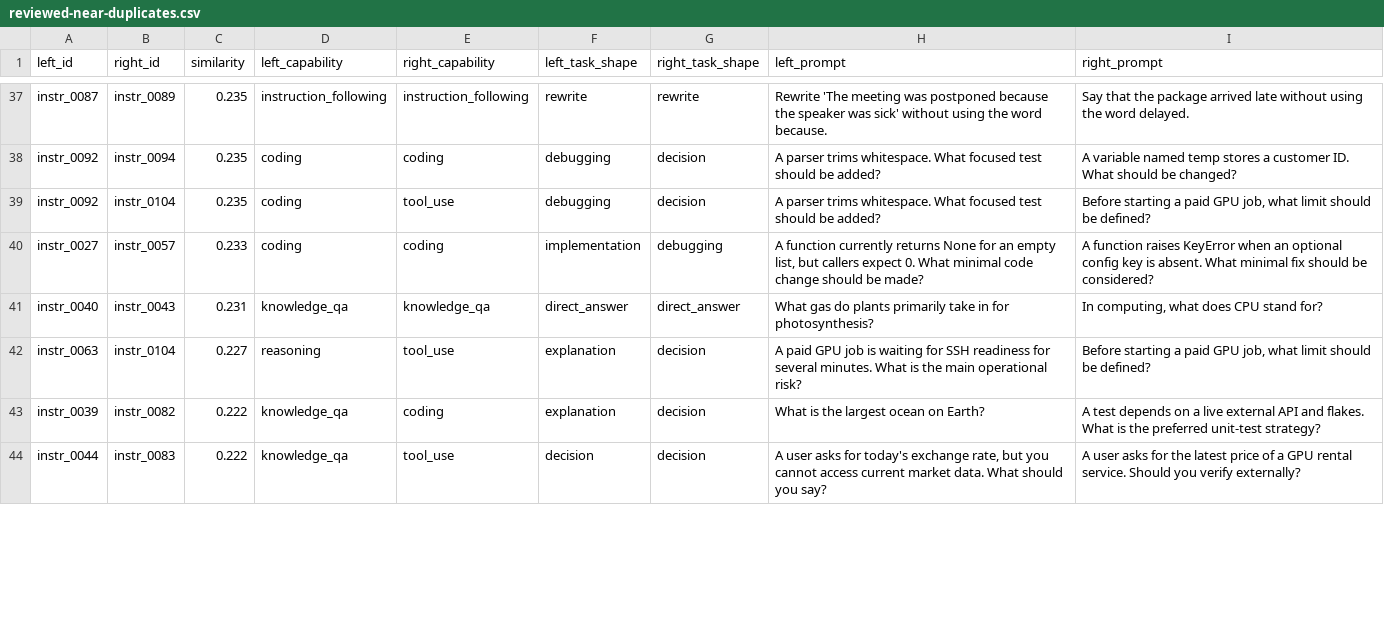
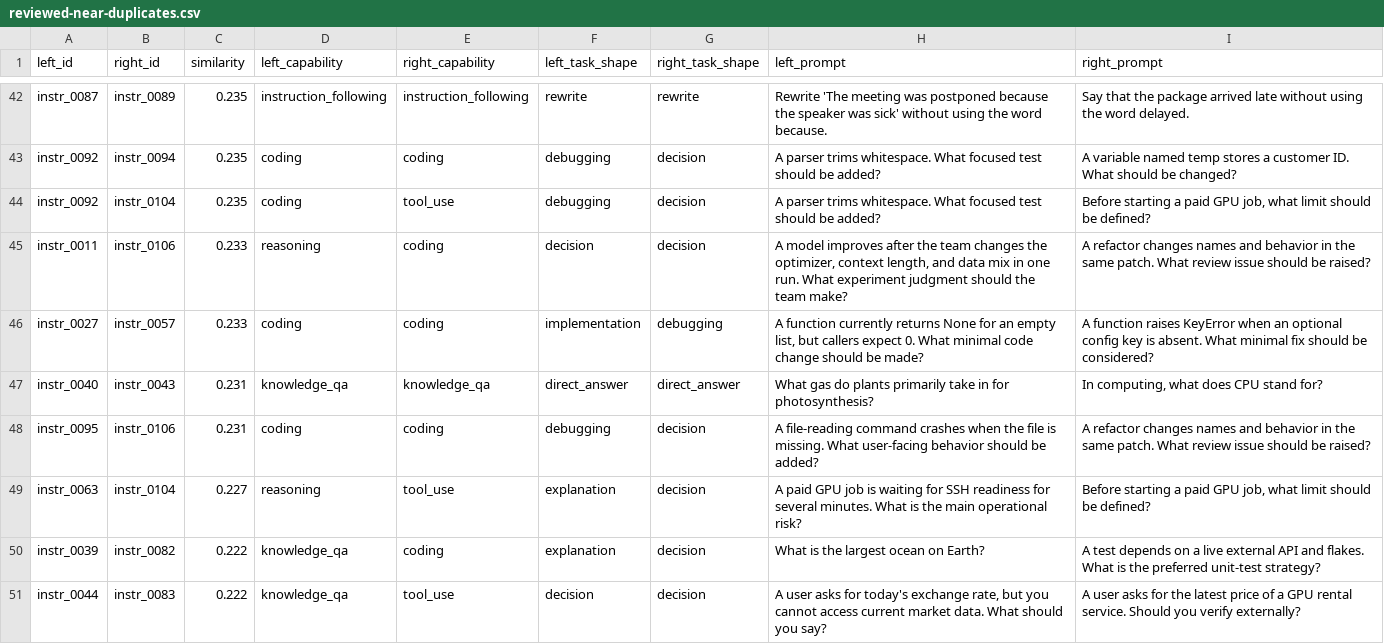
Before and after one commit to tomato414941/llm, a CSV file: tracks/leverage/runs/reviewed-near-duplicates.csv, drawn as a sheet; only a part is shown, gaps mark what is left out; the diff covers the shown part only.

Commit message:
data: promote batch 003 followup rows

```diff
--- a/tracks/leverage/runs/reviewed-near-duplicates.csv
+++ b/tracks/leverage/runs/reviewed-near-duplicates.csv
@@ -39,4 +44,6 @@ instr_0092,instr_0094,0.235,coding,coding,debugging,decision,A parser trims whit
 instr_0092,instr_0104,0.235,coding,tool_use,debugging,decision,A parser trims whitespace. What focused test should be added?,"Before starting a paid GPU job, what limit should be defined?"
+instr_0011,instr_0106,0.233,reasoning,coding,decision,decision,"A model improves after the team changes the optimizer, context length, and data mix in one run. What experiment judgment should the team make?",A refactor changes names and behavior in the same patch. What review issue should be raised?
 instr_0027,instr_0057,0.233,coding,coding,implementation,debugging,"A function currently returns None for an empty list, but callers expect 0. What minimal code change should be made?",A function raises KeyError when an optional config key is absent. What minimal fix should be considered?
 instr_0040,instr_0043,0.231,knowledge_qa,knowledge_qa,direct_answer,direct_answer,What gas do plants primarily take in for photosynthesis?,"In computing, what does CPU stand for?"
+instr_0095,instr_0106,0.231,coding,coding,debugging,decision,A file-reading command crashes when the file is missing. What user-facing behavior should be added?,A refactor changes names and behavior in the same patch. What review issue should be raised?
 instr_0063,instr_0104,0.227,reasoning,tool_use,explanation,decision,A paid GPU job is waiting for SSH readiness for several minutes. What is the main operational risk?,"Before starting a paid GPU job, what limit should be defined?"
```
Also changed, not shown: 5 added rows and 7 removed rows elsewhere in this file, tracks/leverage/runs/capability-distribution.csv, tracks/leverage/runs/reviewed-provenance-distribution.csv, 3 other files.
